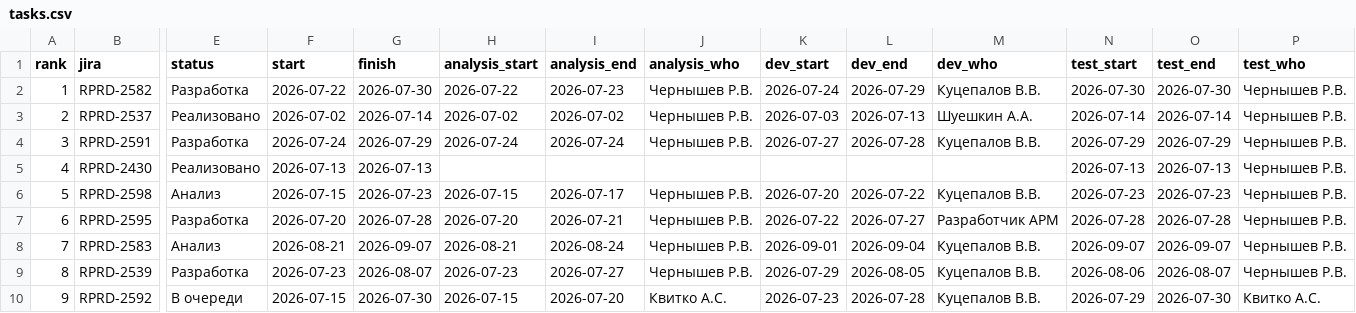
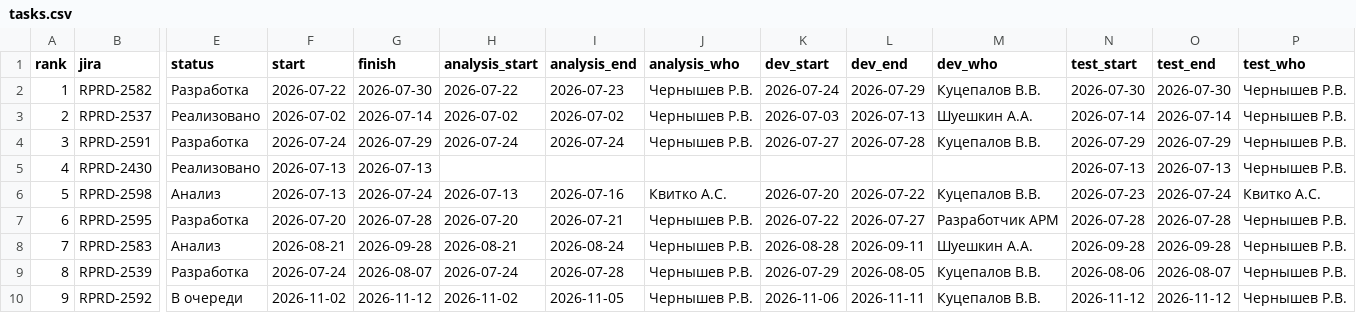
Before and after one commit to kvitkoas-sudo/tech366, a CSV file: road-map-2026/tasks.csv, drawn as a sheet; only a part is shown, gaps mark what is left out; the diff covers the shown part only; the diff names each change by its address in the sheet, - before the commit and + after, or states it on an @@ line.

Commit message:
2603 выполнена; ENT-9675 тест 28-29.07; цепочка 2306->2593->2592

```diff
--- a/road-map-2026/tasks.csv
+++ b/road-map-2026/tasks.csv
-F6 (start): 2026-07-15
+F6 (start): 2026-07-13
-G6 (finish): 2026-07-23
+G6 (finish): 2026-07-24
-H6 (analysis_start): 2026-07-15
+H6 (analysis_start): 2026-07-13
-I6 (analysis_end): 2026-07-17
+I6 (analysis_end): 2026-07-16
-J6 (analysis_who): Чернышев Р.В.
+J6 (analysis_who): Квитко А.С.
-O6 (test_end): 2026-07-23
+O6 (test_end): 2026-07-24
-P6 (test_who): Чернышев Р.В.
+P6 (test_who): Квитко А.С.
-G8 (finish): 2026-09-07
+G8 (finish): 2026-09-28
-K8 (dev_start): 2026-09-01
+K8 (dev_start): 2026-08-28
-L8 (dev_end): 2026-09-04
+L8 (dev_end): 2026-09-11
-M8 (dev_who): Куцепалов В.В.
+M8 (dev_who): Шуешкин А.А.
-N8 (test_start): 2026-09-07
+N8 (test_start): 2026-09-28
-O8 (test_end): 2026-09-07
+O8 (test_end): 2026-09-28
-F9 (start): 2026-07-23
+F9 (start): 2026-07-24
-H9 (analysis_start): 2026-07-23
+H9 (analysis_start): 2026-07-24
-I9 (analysis_end): 2026-07-27
+I9 (analysis_end): 2026-07-28
-F10 (start): 2026-07-15
+F10 (start): 2026-11-02
-G10 (finish): 2026-07-30
+G10 (finish): 2026-11-12
-H10 (analysis_start): 2026-07-15
+H10 (analysis_start): 2026-11-02
-I10 (analysis_end): 2026-07-20
+I10 (analysis_end): 2026-11-05
-J10 (analysis_who): Квитко А.С.
+J10 (analysis_who): Чернышев Р.В.
-K10 (dev_start): 2026-07-23
+K10 (dev_start): 2026-11-06
-L10 (dev_end): 2026-07-28
+L10 (dev_end): 2026-11-11
-N10 (test_start): 2026-07-29
+N10 (test_start): 2026-11-12
-O10 (test_end): 2026-07-30
+O10 (test_end): 2026-11-12
-P10 (test_who): Квитко А.С.
+P10 (test_who): Чернышев Р.В.
```
Also changed, not shown: 135 edited cells elsewhere in this file.
